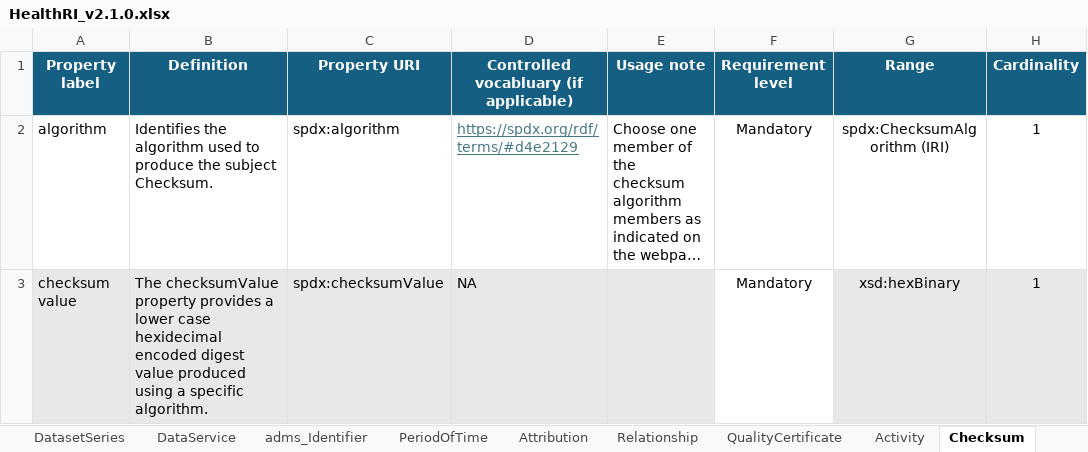
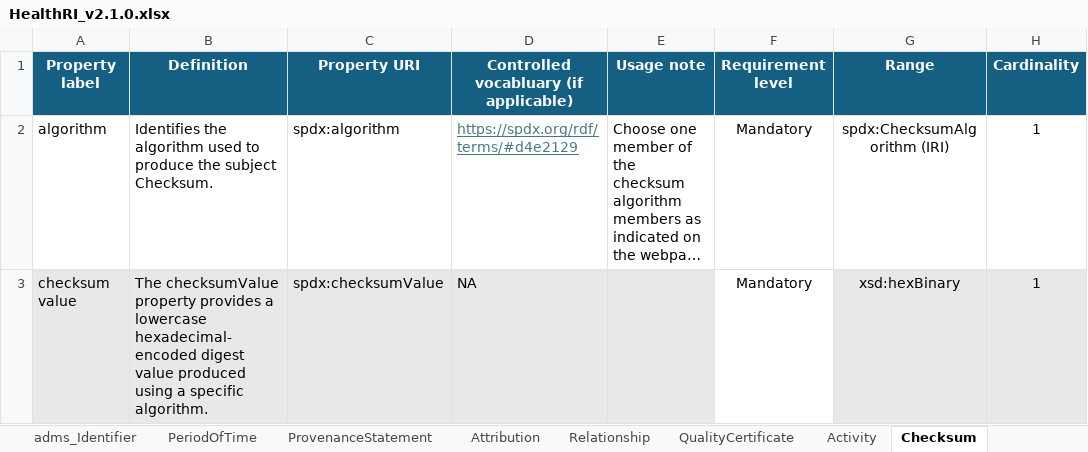
Before and after one commit to Health-RI/metadata-documentation, an Excel workbook: src/excel/HealthRI_v2.1.0.xlsx, sheet Checksum, drawn as a sheet; only a part is shown; long unchanged cells end in …; values as stored, in another font and other column widths than the file's, no borders; conditional formats not drawn; the diff names each change by its address in the sheet, - before the commit and + after, or states it on an @@ line.

```diff
--- a/src/excel/HealthRI_v2.1.0.xlsx (sheet Checksum)
+++ b/src/excel/HealthRI_v2.1.0.xlsx (sheet Checksum)
+sheet tab: ProvenanceStatement
-B3 (Definition): …provides a lower case hexidecimal encoded digest value…
+B3 (Definition): …provides a lowercase hexadecimal-encoded digest value…
```
Also changed, not shown: sheet Dataset, sheet Distribution, sheet Activity, sheet Column, sheet Table, sheet prefixes, 7 more sheets, 24 other files.
